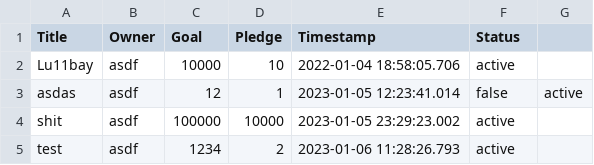
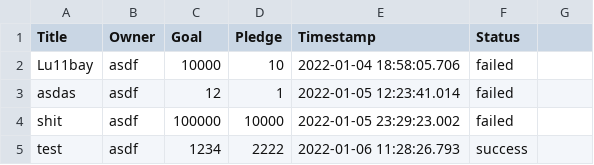
Before and after one commit to Sebastian-Zok/KickStarterClone, a CSV file: Data/Projects.csv, drawn as a sheet.

```diff
--- a/Data/Projects.csv
+++ b/Data/Projects.csv
@@ -1,5 +1,5 @@
 Title;Owner;Goal;Pledge;Timestamp;Status
-Lu11bay;asdf;10000;10;2022-01-04 18:58:05.706;active
-asdas;asdf;12;1;2023-01-05 12:23:41.014;false;active
-shit;asdf;100000;10000;2023-01-05 23:29:23.002;active
-test;asdf;1234;2;2023-01-06 11:28:26.793;active
+Lu11bay;asdf;10000;10;2022-01-04 18:58:05.706;failed
+asdas;asdf;12;1;2022-01-05 12:23:41.014;failed
+shit;asdf;100000;10000;2022-01-05 23:29:23.002;failed
+test;asdf;1234;2222;2022-01-06 11:28:26.793;success
```
Also changed, not shown: 13 other files.
